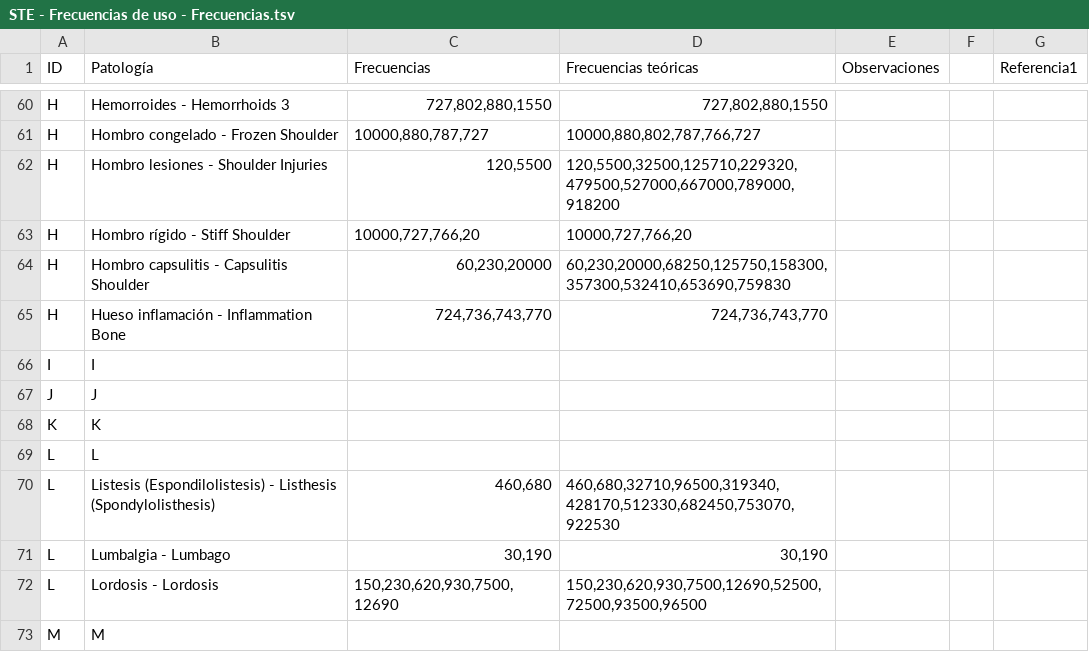
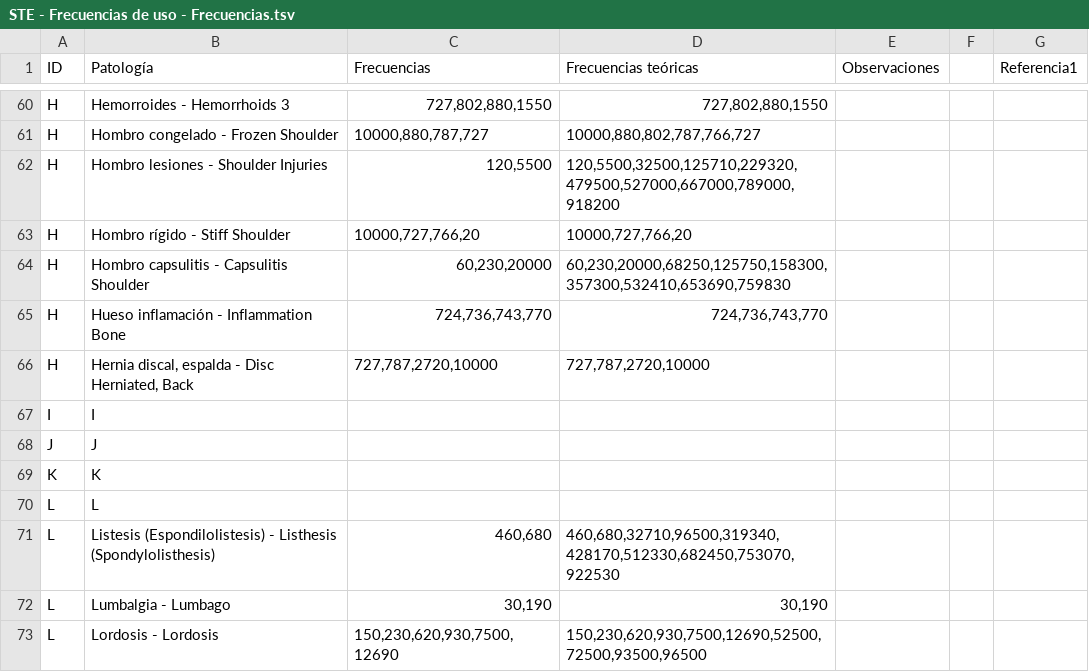
Before and after one commit to zetusing/ste, a TSV file: STE - Frecuencias de uso - Frecuencias.tsv, drawn as a sheet; only a part is shown, gaps mark what is left out; the shorter side is filled out with more unchanged rows; the diff names each change by its address in the sheet, - before the commit and + after, or states it on an @@ line.

Commit message:
Add files via upload

```diff
--- a/STE - Frecuencias de uso - Frecuencias.tsv
+++ b/STE - Frecuencias de uso - Frecuencias.tsv
+row 66: H | Hernia discal, espalda - Disc Herniated, Back | 727,787,2720,10000 | 727,787,2720,10000
```
